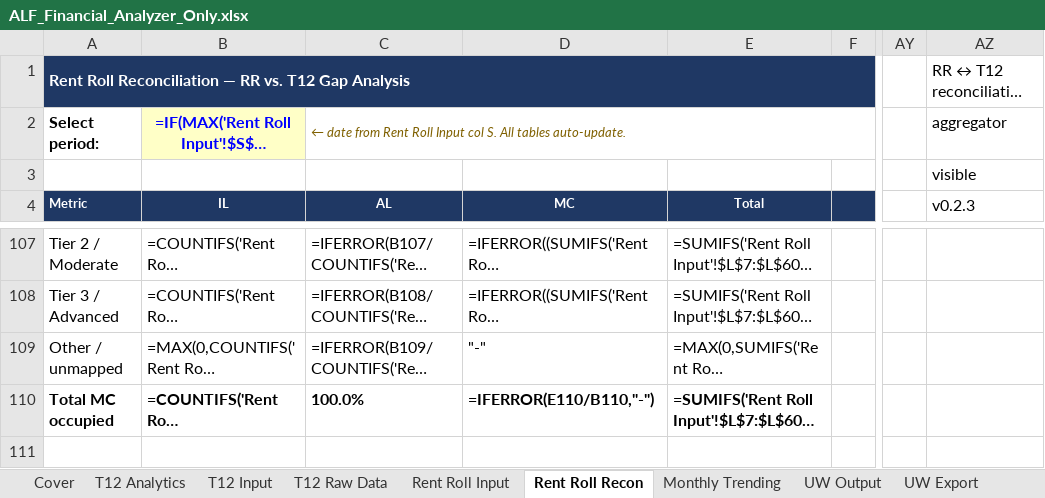
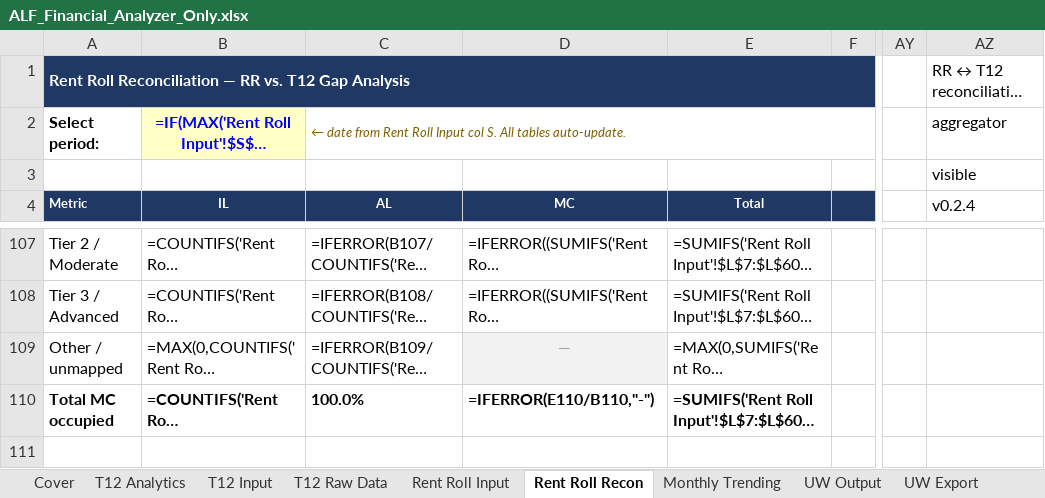
Before and after one commit to ErikJ-Stack/rent-roll-normalizer, an Excel workbook: ALF_Financial_Analyzer_Only.xlsx, sheet Rent Roll Recon, drawn as a sheet; only a part is shown, gaps mark what is left out; long unchanged cells end in …; values as stored, in another font and other column widths than the file's, no borders; formulas without a stored value are shown as written; the diff names each change by its address in the sheet, - before the commit and + after, or states it on an @@ line.

```diff
--- a/ALF_Financial_Analyzer_Only.xlsx (sheet Rent Roll Recon)
+++ b/ALF_Financial_Analyzer_Only.xlsx (sheet Rent Roll Recon)
-AZ4: v0.2.3
+AZ4: v0.2.4
-D109 (MC): "-"
+D109 (MC): —
@@ D109 fill: none → #F2F2F2, text colour: black → #A0A0A0, alignment: left → center @@
```
Also changed, not shown: sheet UW Output, sheet T12 Analytics, sheet Cover, sheet Rent Roll Input, sheet Mapping Review, sheet UW Export, 4 more sheets, 6 other files.
